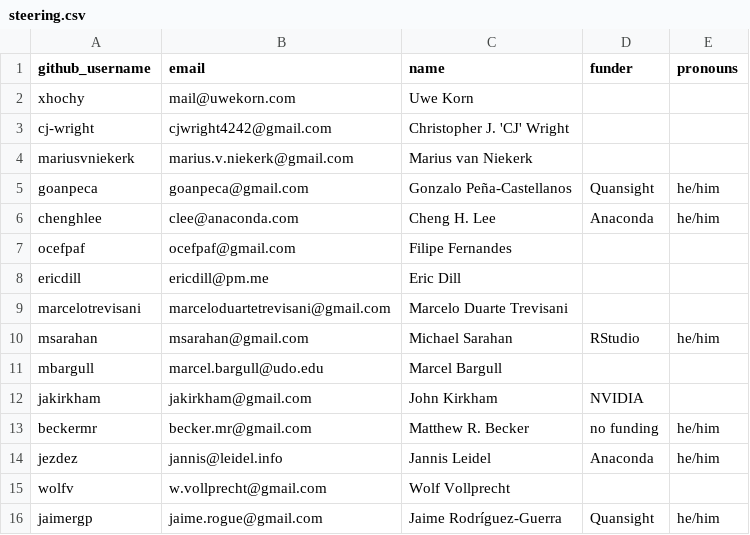
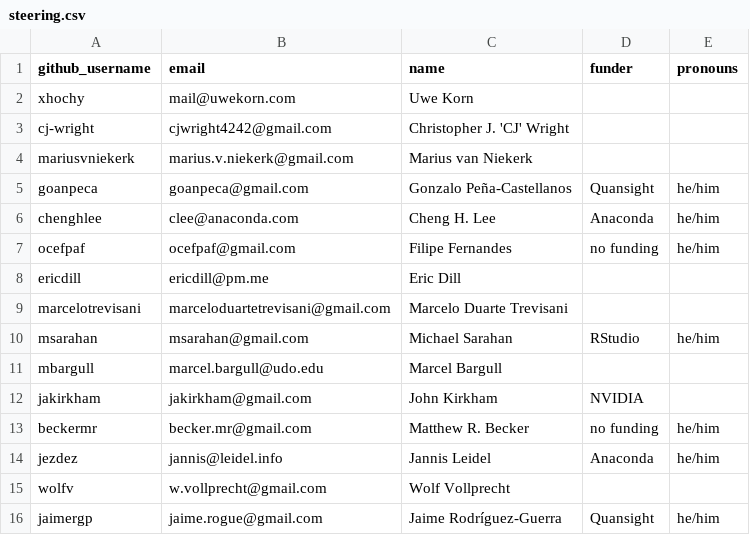
Before and after one commit to conda/governance, a CSV file: steering.csv, drawn as a sheet.

Commit message:
add funding info

```diff
--- a/steering.csv
+++ b/steering.csv
@@ -6,3 +6,3 @@ goanpeca,goanpeca@gmail.com,Gonzalo Peña-Castellanos,Quansight,he/him
 chenghlee,clee@anaconda.com,Cheng H. Lee,Anaconda,he/him
-ocefpaf,ocefpaf@gmail.com,Filipe Fernandes,,
+ocefpaf,ocefpaf@gmail.com,Filipe Fernandes,no funding,he/him
 ericdill,ericdill@pm.me,Eric Dill,,
```
